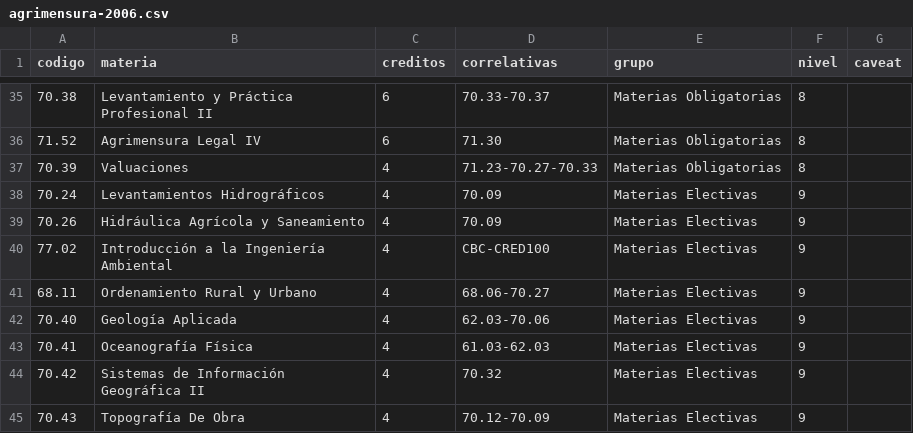
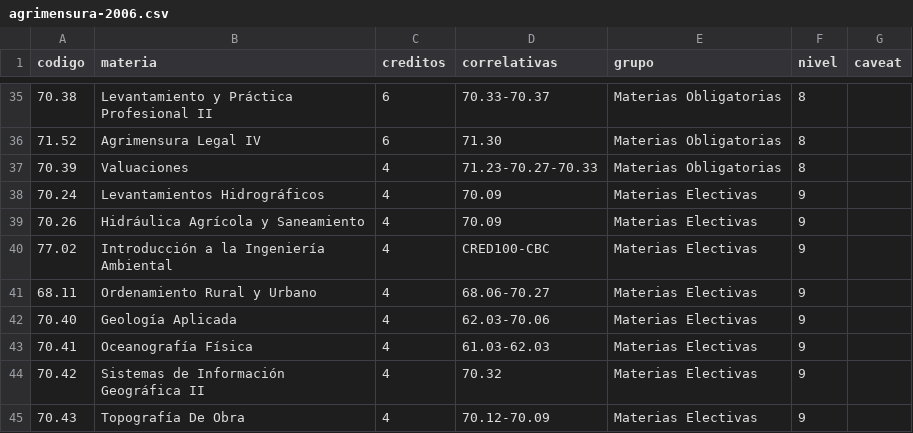
Before and after one commit to FdelMazo/FIUBA-Map, a CSV file: data/agrimensura-2006.csv, drawn as a sheet; only a part is shown, gaps mark what is left out; the diff names each change by its address in the sheet, - before the commit and + after, or states it on an @@ line.

```diff
--- a/data/agrimensura-2006.csv
+++ b/data/agrimensura-2006.csv
-D40 (correlativas): CBC-CRED100
+D40 (correlativas): CRED100-CBC
```
Also changed, not shown: 3 other files.
